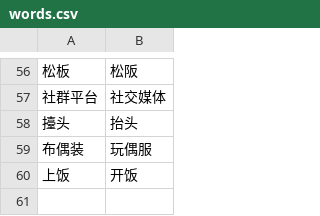
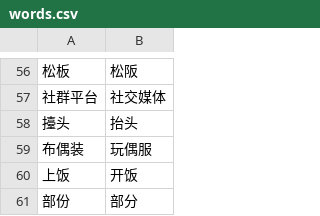
Before and after one commit to kazemichi/nekopara-texts, a CSV file: words.csv, drawn as a sheet; only a part is shown, gaps mark what is left out; the diff names each change by its address in the sheet, - before the commit and + after, or states it on an @@ line.

```diff
--- a/words.csv
+++ b/words.csv
+row 61: 部份 | 部分
```
Also changed, not shown: 2 other files.
